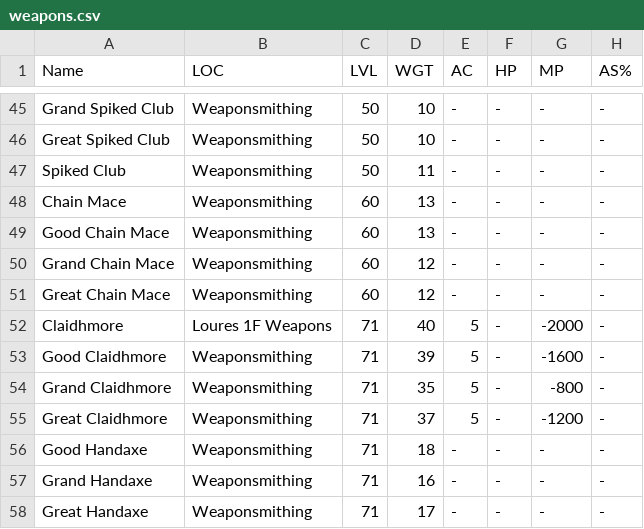
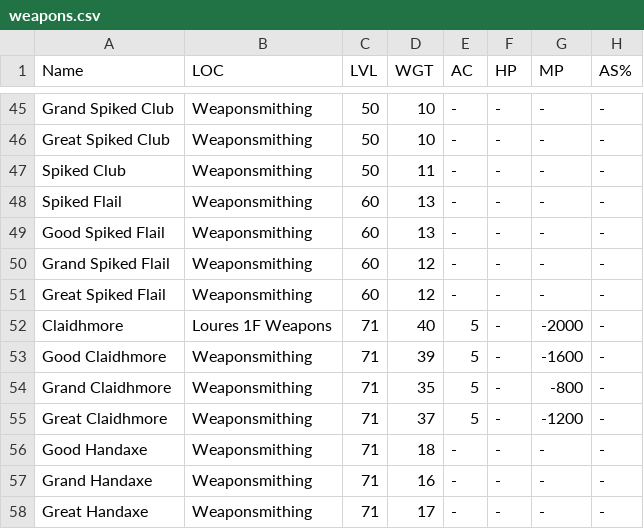
Before and after one commit to unora-project/unora-project.github.io, a CSV file: docs/equipment/csv/weapons/warrior/weapons.csv, drawn as a sheet; only a part is shown, gaps mark what is left out; the diff names each change by its address in the sheet, - before the commit and + after, or states it on an @@ line.

Commit message:
Spiked Flail
Chain Mace item name changed from Chain Mace -> Spiked Flail

```diff
--- a/docs/equipment/csv/weapons/warrior/weapons.csv
+++ b/docs/equipment/csv/weapons/warrior/weapons.csv
-A48 (Name): Chain Mace
+A48 (Name): Spiked Flail
-A49 (Name): Good Chain Mace
+A49 (Name): Good Spiked Flail
-A50 (Name): Grand Chain Mace
+A50 (Name): Grand Spiked Flail
-A51 (Name): Great Chain Mace
+A51 (Name): Great Spiked Flail
```
